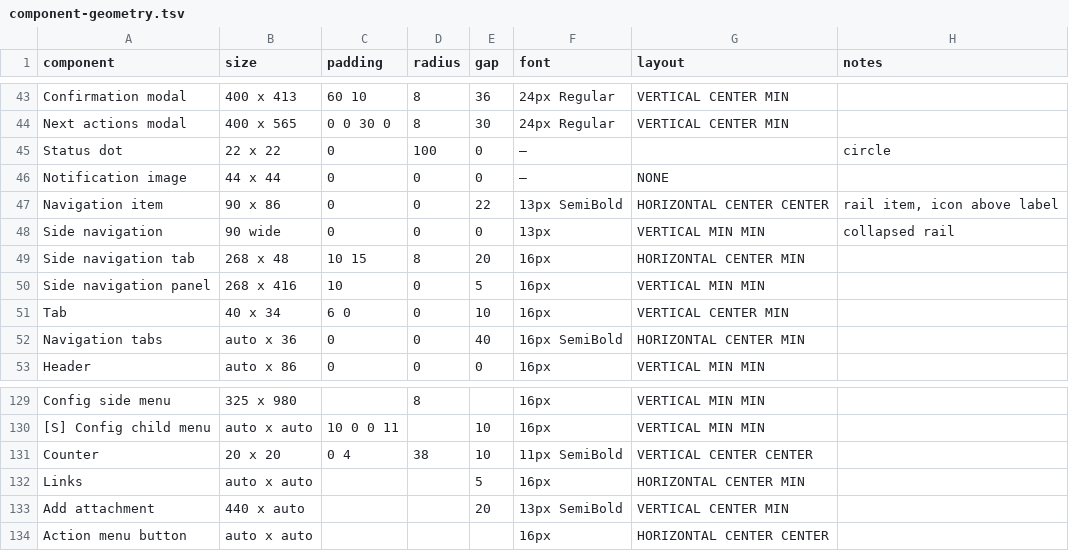
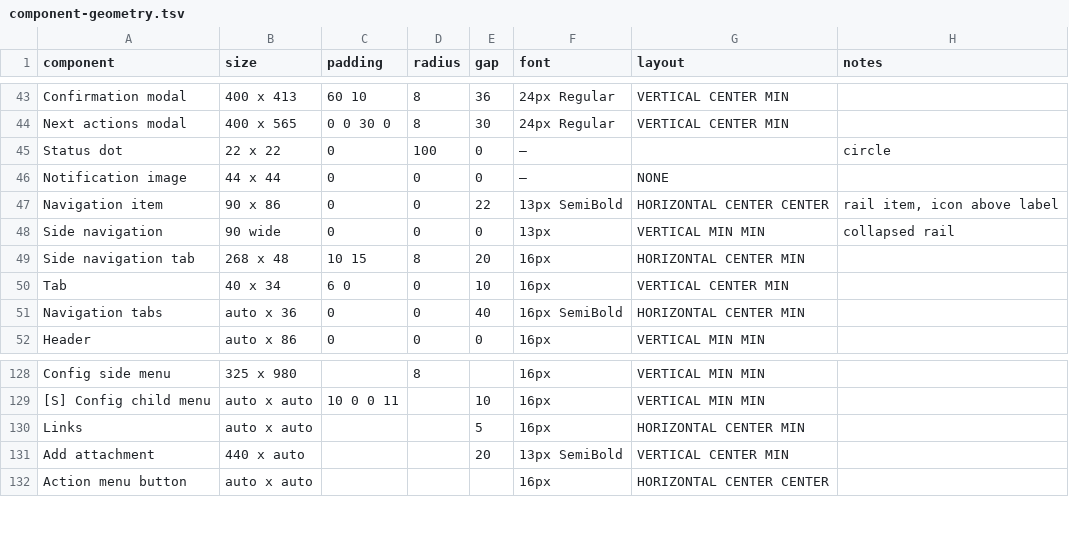
Before and after one commit to Joenebula/ds, a TSV file: tokens/_raw/component-geometry.tsv, drawn as a sheet; only a part is shown, gaps mark what is left out; the diff names each change by its address in the sheet, - before the commit and + after, or states it on an @@ line.

```diff
--- a/tokens/_raw/component-geometry.tsv
+++ b/tokens/_raw/component-geometry.tsv
-row 50: Side navigation panel | 268 x 416 | 10 | 0 | 5 | 16px | VERTICAL MIN MIN
-row 131: Counter | 20 x 20 | 0 4 | 38 | 10 | 11px SemiBold | VERTICAL CENTER CENTER
```
Also changed, not shown: tokens/_raw/component-variants.tsv, tokens/_raw/uncaptured-reasons.tsv, 16 other files.
